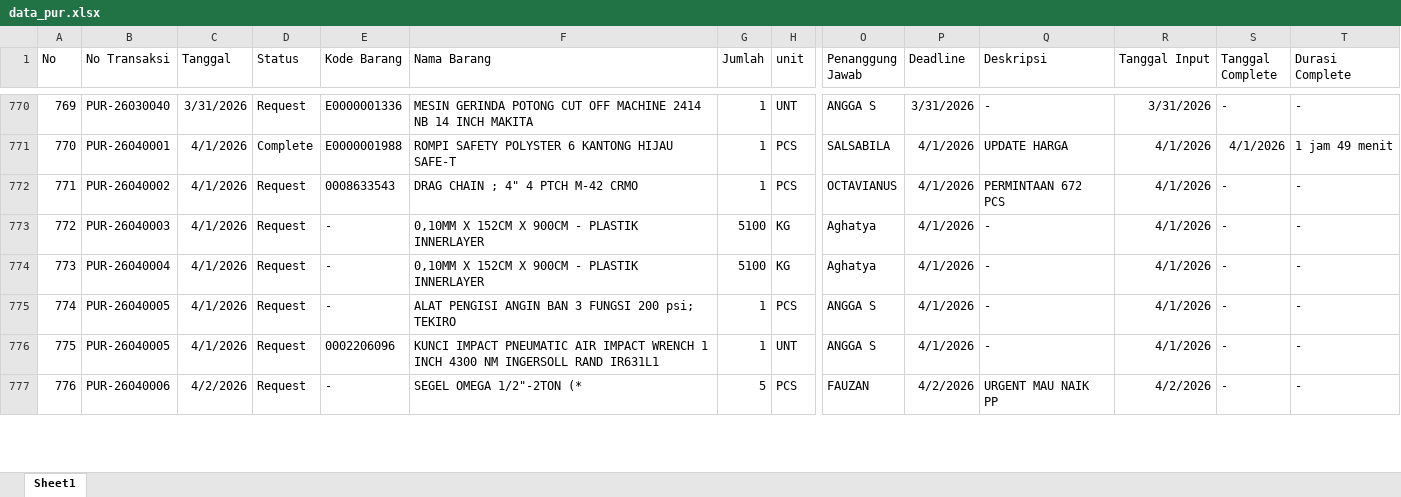
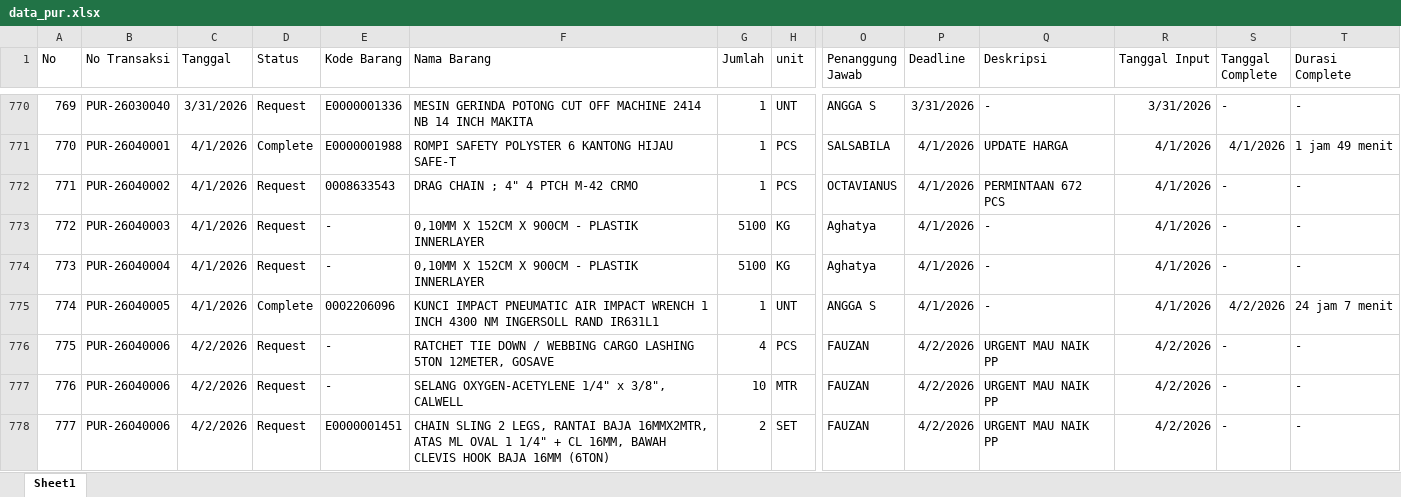
Before and after one commit to alighazaliag120-star/dashboard, an Excel workbook: data_pur.xlsx, sheet Sheet1, drawn as a sheet; only a part is shown, gaps mark what is left out; the shorter side is filled out with more unchanged rows; values as stored, in another font and other column widths than the file's, no borders; removed rows and columns are numbered as before the commit, all else as after; rows hold the shown columns only; the diff covers the shown part only; the diff names each change by its address in the sheet, - before the commit and + after, or states it on an @@ line.

```diff
--- a/data_pur.xlsx (sheet Sheet1)
+++ b/data_pur.xlsx (sheet Sheet1)
@@ column A (No) renumbered between rows 3 and 790 @@
-row 775: 774 | PUR-26040005 | 4/1/2026 | Request | - | ALAT PENGISI ANGIN BAN 3 FUNGSI 200 psi; TEKIRO | 1 | PCS | ANGGA S | 4/1/2026 | - | 4/1/2026 | - | -
-D775 (Status): Request
+D775 (Status): Complete
-S775 (Tanggal Complete): -
+S775 (Tanggal Complete): 4/2/2026
-T775 (Durasi Complete): -
+T775 (Durasi Complete): 24 jam 7 menit
+row 776: 775 | PUR-26040006 | 4/2/2026 | Request | - | RATCHET TIE DOWN / WEBBING CARGO LASHING 5TON 12METER, GOSAVE | 4 | PCS | FAUZAN | 4/2/2026 | URGENT MAU NAIK PP | 4/2/2026 | - | -
+row 777: 776 | PUR-26040006 | 4/2/2026 | Request | - | SELANG OXYGEN-ACETYLENE 1/4" x 3/8", CALWELL | 10 | MTR | FAUZAN | 4/2/2026 | URGENT MAU NAIK PP | 4/2/2026 | - | -
+row 778: 777 | PUR-26040006 | 4/2/2026 | Request | E0000001451 | CHAIN SLING 2 LEGS, RANTAI BAJA 16MMX2MTR, ATAS ML OVAL 1 1/4" + CL 16MM, BAWAH CLEVIS HOOK BAJA 16MM (6TON) | 2 | SET | FAUZAN | 4/2/2026 | URGENT MAU NAIK PP | 4/2/2026 | - | -
```
Also changed, not shown: 13 added rows, 2 removed rows, 364 moved rows and 48 edited cells elsewhere in this sheet, data_npr.xlsx, data_sq_to_so.xlsx, 1 other file.
